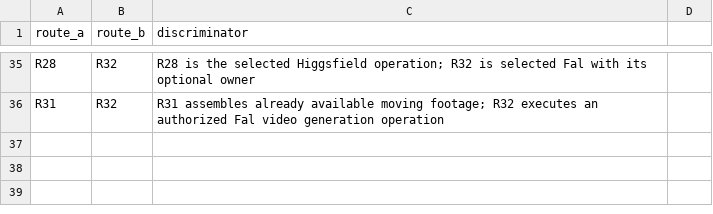
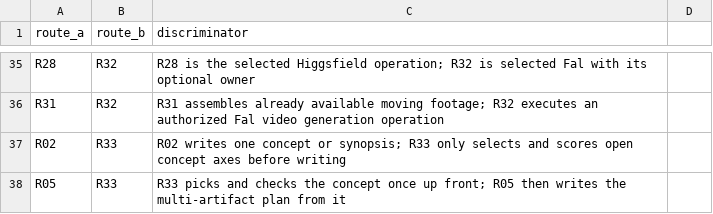
Before and after one commit to DeclanJeon/contents-production-skills, a CSV file: creative-production/references/routing-disambiguation.csv, drawn as a sheet; only a part is shown, gaps mark what is left out.

```diff
--- a/creative-production/references/routing-disambiguation.csv
+++ b/creative-production/references/routing-disambiguation.csv
@@ -36 +36,3 @@ R28,R32,R28 is the selected Higgsfield operation; R32 is selected Fal with its o
 R31,R32,R31 assembles already available moving footage; R32 executes an authorized Fal video generation operation
+R02,R33,R02 writes one concept or synopsis; R33 only selects and scores open concept axes before writing
+R05,R33,R33 picks and checks the concept once up front; R05 then writes the multi-artifact plan from it
```
Also changed, not shown: creative-production/references/routing.csv, 2 other files.
